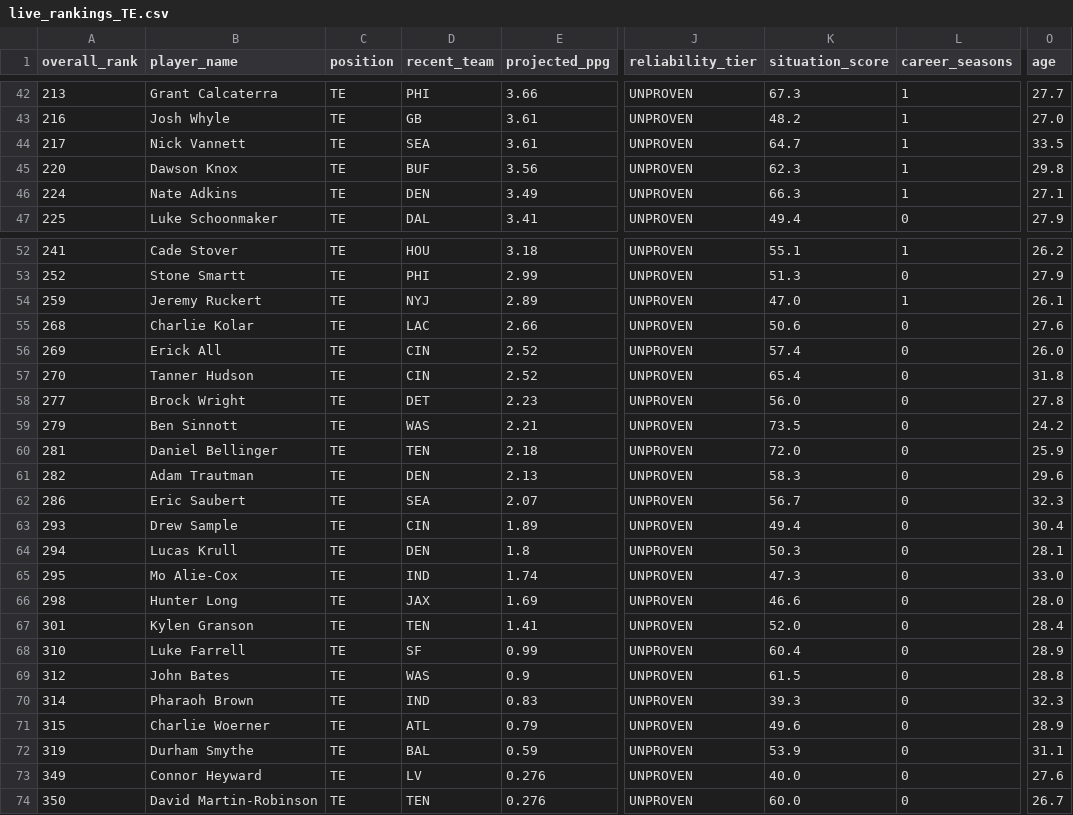
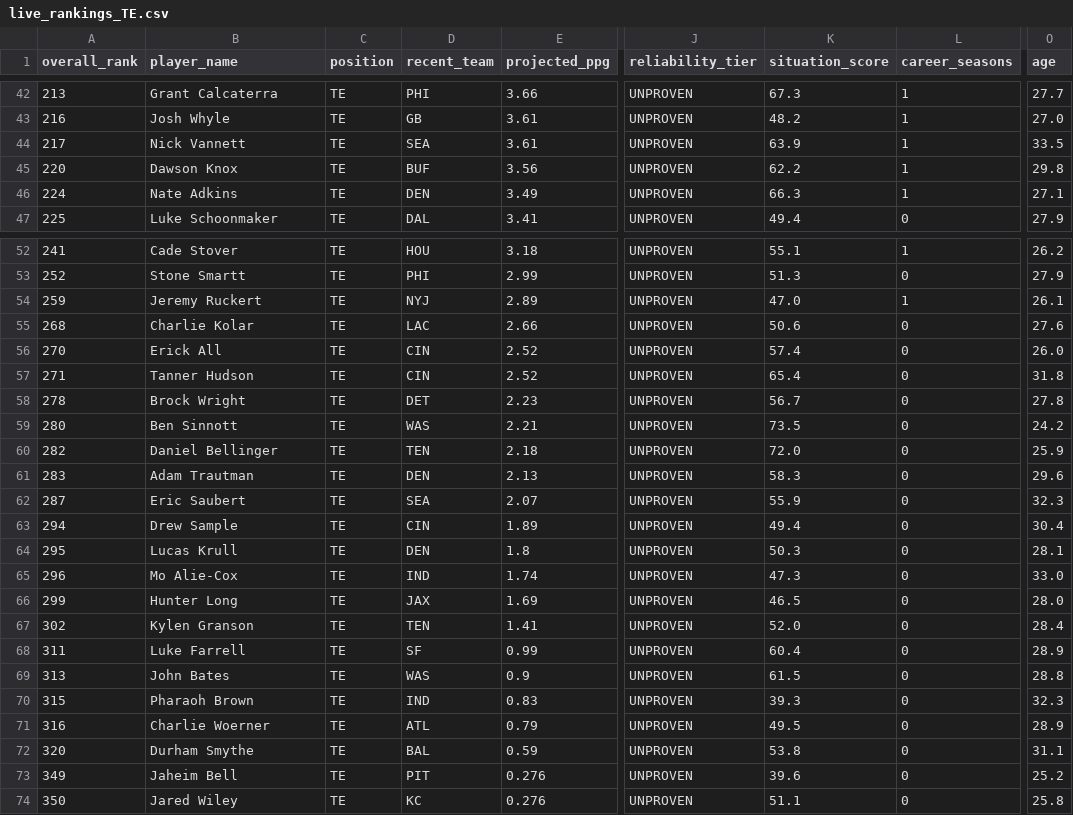
Before and after one commit to colorb41/gavfather-site, a CSV file: public/rankings/live_rankings_TE.csv, drawn as a sheet; only a part is shown, gaps mark what is left out; the diff covers the shown part only; the diff names each change by its address in the sheet, - before the commit and + after, or states it on an @@ line.

```diff
--- a/public/rankings/live_rankings_TE.csv
+++ b/public/rankings/live_rankings_TE.csv
-K44 (situation_score): 64.7
+K44 (situation_score): 63.9
-K45 (situation_score): 62.3
+K45 (situation_score): 62.2
-A56 (overall_rank): 269
+A56 (overall_rank): 270
-A57 (overall_rank): 270
+A57 (overall_rank): 271
-A58 (overall_rank): 277
+A58 (overall_rank): 278
-K58 (situation_score): 56.0
+K58 (situation_score): 56.7
-A59 (overall_rank): 279
+A59 (overall_rank): 280
-A60 (overall_rank): 281
+A60 (overall_rank): 282
-A61 (overall_rank): 282
+A61 (overall_rank): 283
-A62 (overall_rank): 286
+A62 (overall_rank): 287
-K62 (situation_score): 56.7
+K62 (situation_score): 55.9
-A63 (overall_rank): 293
+A63 (overall_rank): 294
-A64 (overall_rank): 294
+A64 (overall_rank): 295
-A65 (overall_rank): 295
+A65 (overall_rank): 296
-A66 (overall_rank): 298
+A66 (overall_rank): 299
-K66 (situation_score): 46.6
+K66 (situation_score): 46.5
-A67 (overall_rank): 301
+A67 (overall_rank): 302
-A68 (overall_rank): 310
+A68 (overall_rank): 311
-A69 (overall_rank): 312
+A69 (overall_rank): 313
-A70 (overall_rank): 314
+A70 (overall_rank): 315
-A71 (overall_rank): 315
+A71 (overall_rank): 316
-K71 (situation_score): 49.6
+K71 (situation_score): 49.5
-A72 (overall_rank): 319
+A72 (overall_rank): 320
-K72 (situation_score): 53.9
+K72 (situation_score): 53.8
-B73 (player_name): Connor Heyward
+B73 (player_name): Jaheim Bell
-D73 (recent_team): LV
+D73 (recent_team): PIT
-K73 (situation_score): 40.0
+K73 (situation_score): 39.6
-O73 (age): 27.6
+O73 (age): 25.2
-B74 (player_name): David Martin-Robinson
+B74 (player_name): Jared Wiley
-D74 (recent_team): TEN
+D74 (recent_team): KC
-K74 (situation_score): 60.0
+K74 (situation_score): 51.1
-O74 (age): 26.7
+O74 (age): 25.8
```
Also changed, not shown: 98 edited cells elsewhere in this file, public/rankings/core_rankings.csv, public/rankings/live_rankings.csv, 7 other files.
